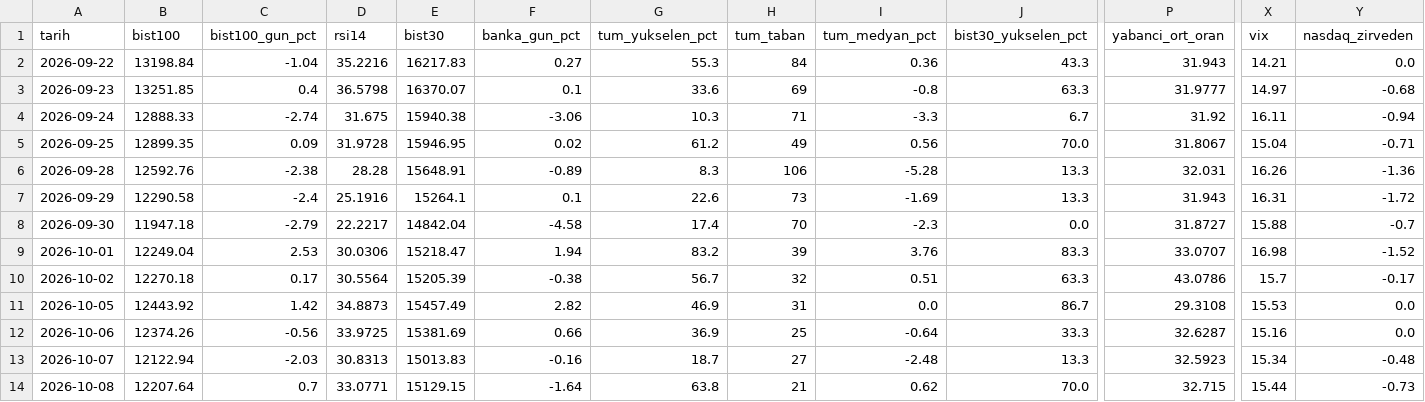
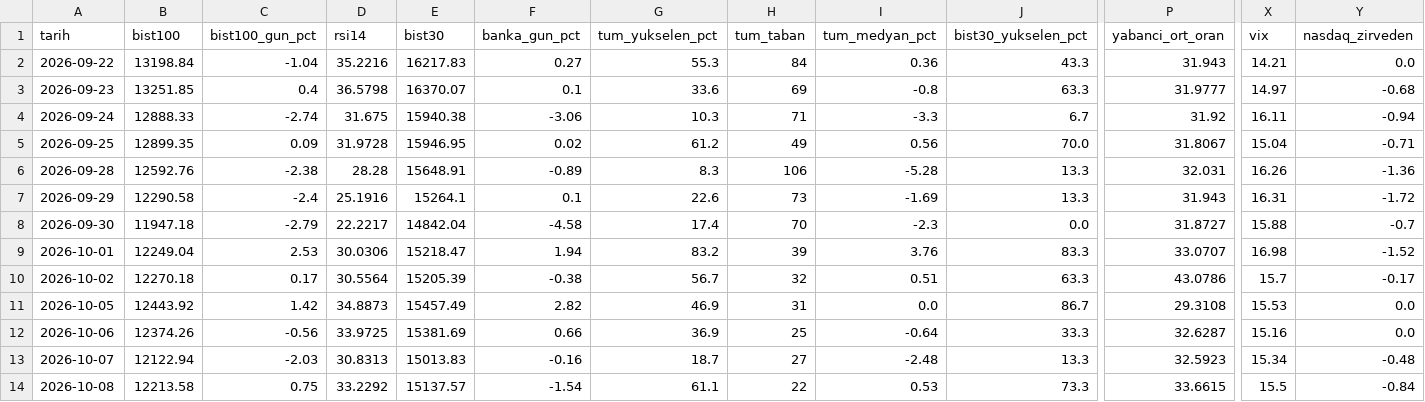
Before and after one commit to OrhanBoyali/bist-radar, a CSV file: output/gunluk_arsiv.csv, drawn as a sheet; only a part is shown, gaps mark what is left out; the diff covers the shown part only; the diff names each change by its address in the sheet, - before the commit and + after, or states it on an @@ line.

```diff
--- a/output/gunluk_arsiv.csv
+++ b/output/gunluk_arsiv.csv
-B14 (bist100): 12207.64
+B14 (bist100): 12213.58
-C14 (bist100_gun_pct): 0.7
+C14 (bist100_gun_pct): 0.75
-D14 (rsi14): 33.0771
+D14 (rsi14): 33.2292
-E14 (bist30): 15129.15
+E14 (bist30): 15137.57
-F14 (banka_gun_pct): -1.64
+F14 (banka_gun_pct): -1.54
-G14 (tum_yukselen_pct): 63.8
+G14 (tum_yukselen_pct): 61.1
-H14 (tum_taban): 21
+H14 (tum_taban): 22
-I14 (tum_medyan_pct): 0.62
+I14 (tum_medyan_pct): 0.53
-J14 (bist30_yukselen_pct): 70.0
+J14 (bist30_yukselen_pct): 73.3
-P14 (yabanci_ort_oran): 32.715
+P14 (yabanci_ort_oran): 33.6615
-X14 (vix): 15.44
+X14 (vix): 15.5
-Y14 (nasdaq_zirveden): -0.73
+Y14 (nasdaq_zirveden): -0.84
```
Also changed, not shown: 4 edited cells elsewhere in this file, 4 other files.
